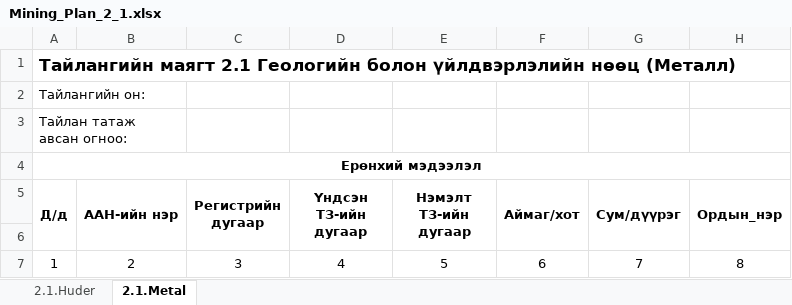
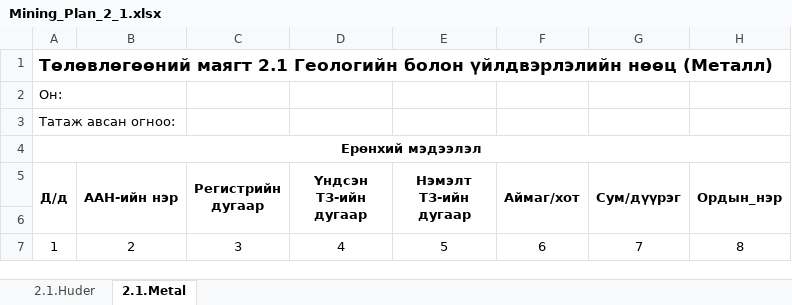
Before and after one commit to enhsuld/tdr-mr, an Excel workbook: src/main/webapp/assets/excel/plan/Mining_Plan_2_1.xlsx, sheet 2.1.Metal, drawn as a sheet; only a part is shown; values as stored, in another font and other column widths than the file's, no borders; the diff names each change by its address in the sheet, - before the commit and + after, or states it on an @@ line.

```diff
--- a/src/main/webapp/assets/excel/plan/Mining_Plan_2_1.xlsx (sheet 2.1.Metal)
+++ b/src/main/webapp/assets/excel/plan/Mining_Plan_2_1.xlsx (sheet 2.1.Metal)
-A1 (Д/д): Тайлангийн маягт 2.1…
+A1 (Д/д): Төлөвлөгөөний маягт 2.1…
-A2 (Д/д): Тайлангийн он:
+A2 (Д/д): Он:
-A3 (Д/д): Тайлан татаж авсан огноо:
+A3 (Д/д): Татаж авсан огноо:
```
Also changed, not shown: src/main/webapp/assets/excel/plan/Mining_Plan_4_1.xlsx, src/main/webapp/assets/excel/plan/Mining_Plan_4_2.xlsx, 26 other files.
